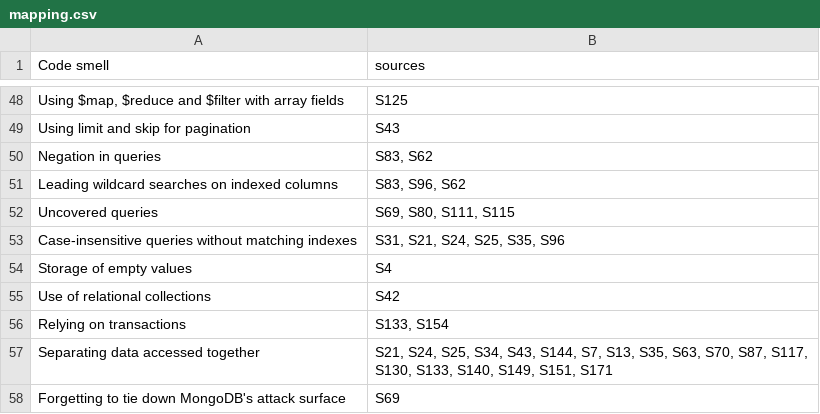
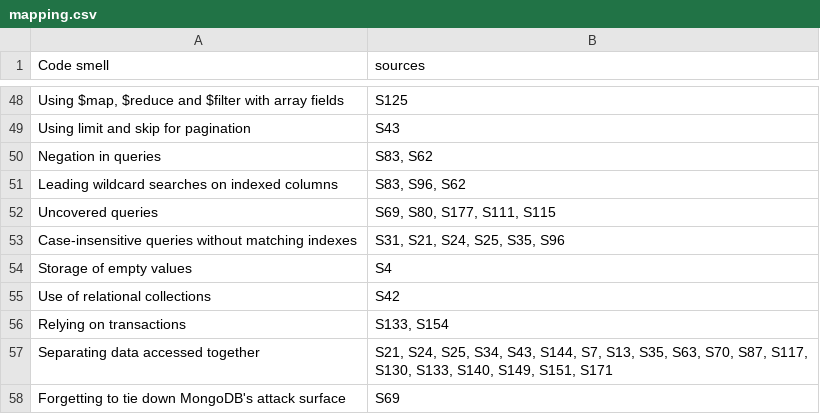
Before and after one commit to bocherry/temp_caise_4449, a CSV file: Catalog/mapping.csv, drawn as a sheet; only a part is shown, gaps mark what is left out; the diff covers the shown part only.

```diff
--- a/Catalog/mapping.csv
+++ b/Catalog/mapping.csv
@@ -51,3 +51,3 @@ Negation in queries,"S83, S62"
 Leading wildcard searches on indexed columns,"S83, S96, S62"
-Uncovered queries,"S69, S80, S111, S115"
+Uncovered queries,"S69, S80, S177, S111, S115"
 Case-insensitive queries without matching indexes,"S31, S21, S24, S25, S35, S96"
```
Also changed, not shown: 8 edited cells elsewhere in this file.
